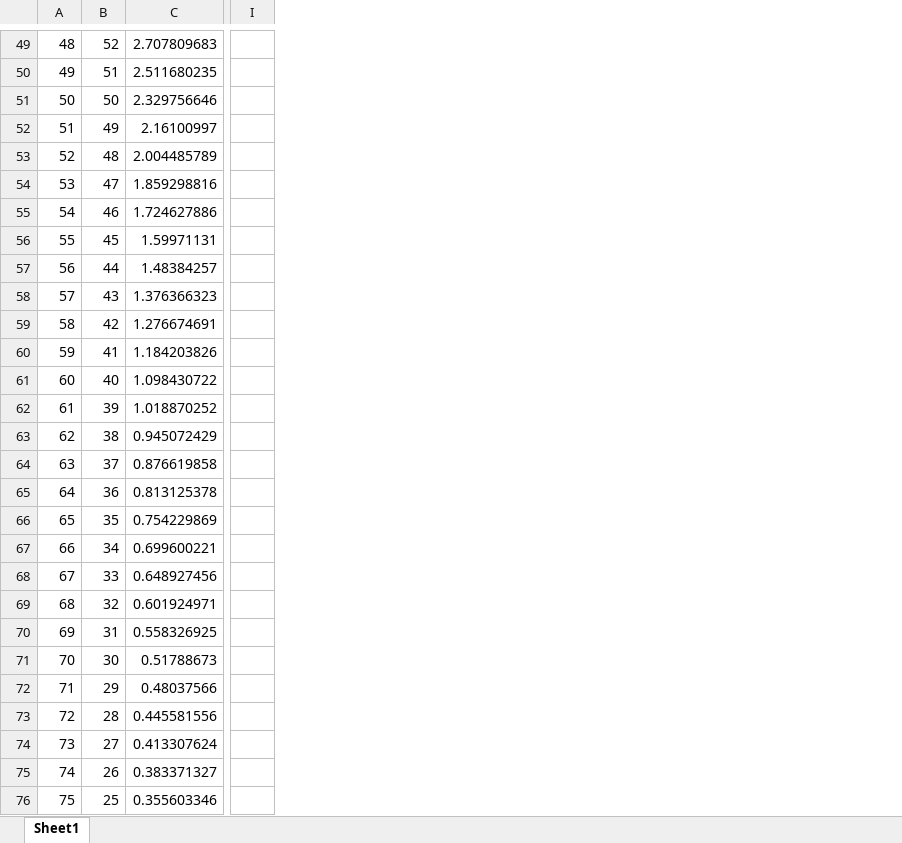
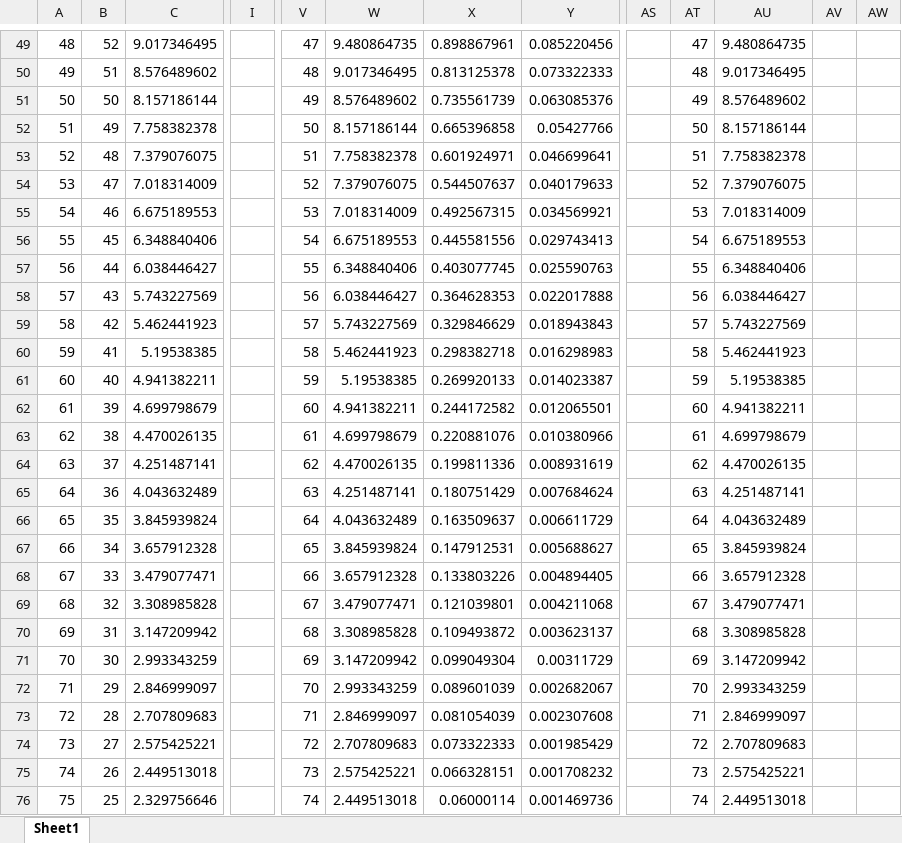
Before and after one commit to SvenvnevS/zeuristieken, an Excel workbook: Algoritmes/tempertuur.xlsx, sheet Sheet1, drawn as a sheet; only a part is shown, gaps mark what is left out; values as stored, in another font and other column widths than the file's, no borders; charts and pictures not drawn; removed rows and columns are numbered as before the commit, all else as after; the diff covers the shown part only; the diff names each change by its address in the sheet, - before the commit and + after, or states it on an @@ line.

```diff
--- a/Algoritmes/tempertuur.xlsx (sheet Sheet1)
+++ b/Algoritmes/tempertuur.xlsx (sheet Sheet1)
-column I, empty
+column I, empty
+column V, rows 49-76: 47 | 48 | 49 | 50 | 51 | 52 | 53 | 54 | 55 | 56 | 57 | 58 | 59 | 60 | 61 | 62 | 63 | 64 | 65 | 66 | 67 | 68 | 69 | 70 | 71 | 72 | 73 | 74
+column W, rows 49-76: 9.480864735 | 9.017346495 | 8.576489602 | 8.157186144 | 7.758382378 | 7.379076075 | 7.018314009 | 6.675189553 | 6.348840406 | 6.038446427 | 5.743227569 | 5.462441923 | 5.19538385 | 4.941382211 | 4.699798679 | 4.470026135 | 4.251487141 | 4.043632489 | 3.845939824 | 3.657912328 | 3.479077471 | 3.308985828 | 3.147209942 | 2.993343259 | 2.846999097 | 2.707809683 | 2.575425221 | 2.449513018
+column X, rows 49-76: 0.898867961 | 0.813125378 | 0.735561739 | 0.665396858 | 0.601924971 | 0.544507637 | 0.492567315 | 0.445581556 | 0.403077745 | 0.364628353 | 0.329846629 | 0.298382718 | 0.269920133 | 0.244172582 | 0.220881076 | 0.199811336 | 0.180751429 | 0.163509637 | 0.147912531 | 0.133803226 | 0.121039801 | 0.109493872 | 0.099049304 | 0.089601039 | 0.081054039 | 0.073322333 | 0.066328151 | 0.06000114
+column Y, rows 49-76: 0.085220456 | 0.073322333 | 0.063085376 | 0.05427766 | 0.046699641 | 0.040179633 | 0.034569921 | 0.029743413 | 0.025590763 | 0.022017888 | 0.018943843 | 0.016298983 | 0.014023387 | 0.012065501 | 0.010380966 | 0.008931619 | 0.007684624 | 0.006611729 | 0.005688627 | 0.004894405 | 0.004211068 | 0.003623137 | 0.00311729 | 0.002682067 | 0.002307608 | 0.001985429 | 0.001708232 | 0.001469736
+column AS, empty
+column AT, rows 49-76: 47 | 48 | 49 | 50 | 51 | 52 | 53 | 54 | 55 | 56 | 57 | 58 | 59 | 60 | 61 | 62 | 63 | 64 | 65 | 66 | 67 | 68 | 69 | 70 | 71 | 72 | 73 | 74
+column AU, rows 49-76: 9.480864735 | 9.017346495 | 8.576489602 | 8.157186144 | 7.758382378 | 7.379076075 | 7.018314009 | 6.675189553 | 6.348840406 | 6.038446427 | 5.743227569 | 5.462441923 | 5.19538385 | 4.941382211 | 4.699798679 | 4.470026135 | 4.251487141 | 4.043632489 | 3.845939824 | 3.657912328 | 3.479077471 | 3.308985828 | 3.147209942 | 2.993343259 | 2.846999097 | 2.707809683 | 2.575425221 | 2.449513018
+column AV, empty
+column AW, empty
-C49: 2.707809683
+C49: 9.017346495
-C50: 2.511680235
+C50: 8.576489602
-C51: 2.329756646
+C51: 8.157186144
-C52: 2.16100997
+C52: 7.758382378
-C53: 2.004485789
+C53: 7.379076075
-C54: 1.859298816
+C54: 7.018314009
-C55: 1.724627886
+C55: 6.675189553
-C56: 1.59971131
+C56: 6.348840406
-C57: 1.48384257
+C57: 6.038446427
-C58: 1.376366323
+C58: 5.743227569
-C59: 1.276674691
+C59: 5.462441923
-C60: 1.184203826
+C60: 5.19538385
-C61: 1.098430722
+C61: 4.941382211
-C62: 1.018870252
+C62: 4.699798679
-C63: 0.945072429
+C63: 4.470026135
-C64: 0.876619858
+C64: 4.251487141
-C65: 0.813125378
+C65: 4.043632489
-C66: 0.754229869
+C66: 3.845939824
-C67: 0.699600221
+C67: 3.657912328
-C68: 0.648927456
+C68: 3.479077471
-C69: 0.601924971
+C69: 3.308985828
-C70: 0.558326925
+C70: 3.147209942
-C71: 0.51788673
+C71: 2.993343259
-C72: 0.48037566
+C72: 2.846999097
-C73: 0.445581556
+C73: 2.707809683
-C74: 0.413307624
+C74: 2.575425221
-C75: 0.383371327
+C75: 2.449513018
-C76: 0.355603346
+C76: 2.329756646
```
Also changed, not shown: 2 added rows, 29 added columns and 72 edited cells elsewhere in this sheet, charts or pictures, 9 other files.
